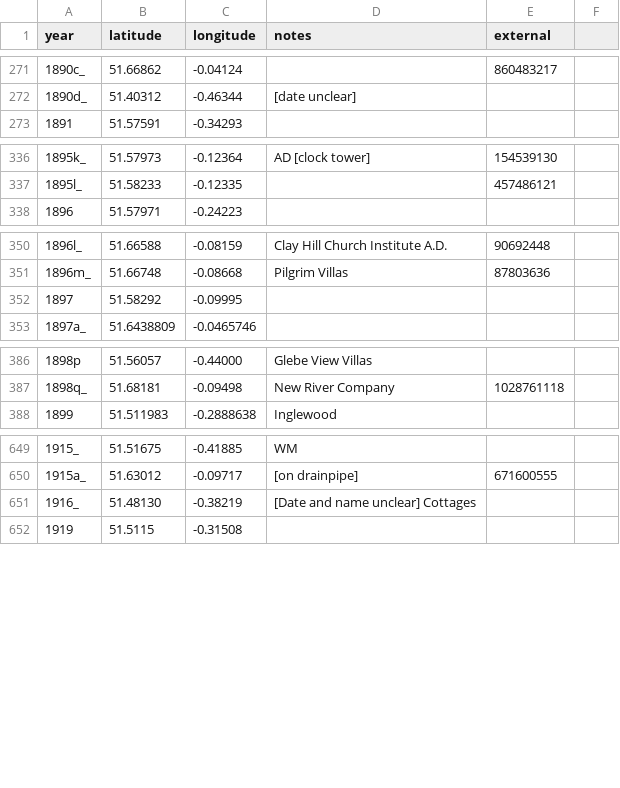
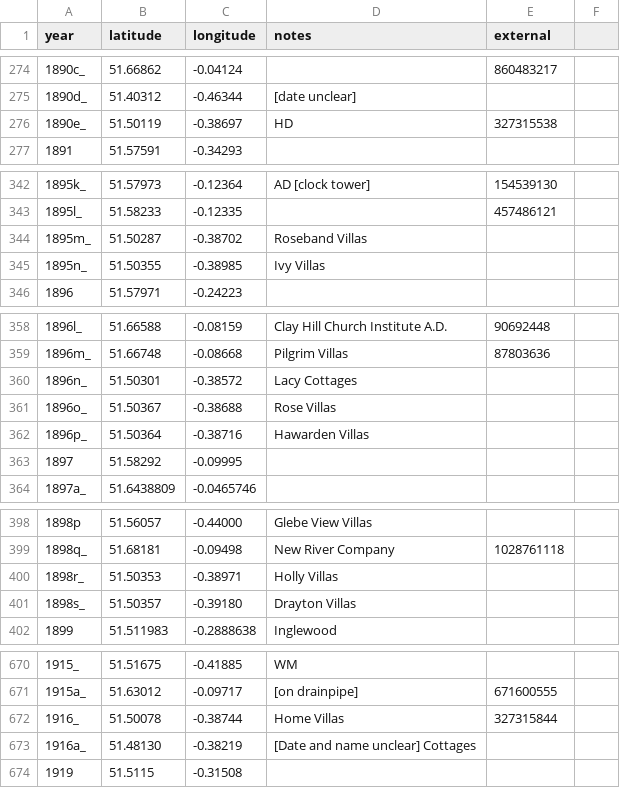
Before and after one commit to oobrien/year-on-facade, a CSV file: csv/UK/Middlesex.csv, drawn as a sheet; only a part is shown, gaps mark what is left out; the diff covers the shown part only.

```diff
--- a/csv/UK/Middlesex.csv
+++ b/csv/UK/Middlesex.csv
@@ -272,2 +275,3 @@ year,latitude,longitude,notes,external
 1890d_,51.40312,-0.46344,[date unclear],
+1890e_,51.50119,-0.38697,HD,327315538
 1891,51.57591,-0.34293,,
@@ -337,2 +343,4 @@ year,latitude,longitude,notes,external
 1895l_,51.58233,-0.12335,,457486121
+1895m_,51.50287,-0.38702,Roseband Villas,
+1895n_,51.50355,-0.38985,Ivy Villas,
 1896,51.57971,-0.24223,,
@@ -351,2 +359,5 @@ year,latitude,longitude,notes,external
 1896m_,51.66748,-0.08668,Pilgrim Villas,87803636
+1896n_,51.50301,-0.38572,Lacy Cottages,
+1896o_,51.50367,-0.38688,Rose Villas,
+1896p_,51.50364,-0.38716,Hawarden Villas,
 1897,51.58292,-0.09995,,
@@ -387,2 +399,4 @@ year,latitude,longitude,notes,external
 1898q_,51.68181,-0.09498,New River Company,1028761118
+1898r_,51.50353,-0.38971,Holly Villas,
+1898s_,51.50357,-0.39180,Drayton Villas,
 1899,51.511983,-0.2888638,Inglewood,
@@ -650,3 +671,4 @@ year,latitude,longitude,notes,external
 1915a_,51.63012,-0.09717,[on drainpipe],671600555
-1916_,51.48130,-0.38219,[Date and name unclear] Cottages,
+1916_,51.50078,-0.38744,Home Villas,327315844
+1916a_,51.48130,-0.38219,[Date and name unclear] Cottages,
 1919,51.5115,-0.31508,,
```
Also changed, not shown: 14 added rows and 1 edited cell elsewhere in this file, 10 other files.
